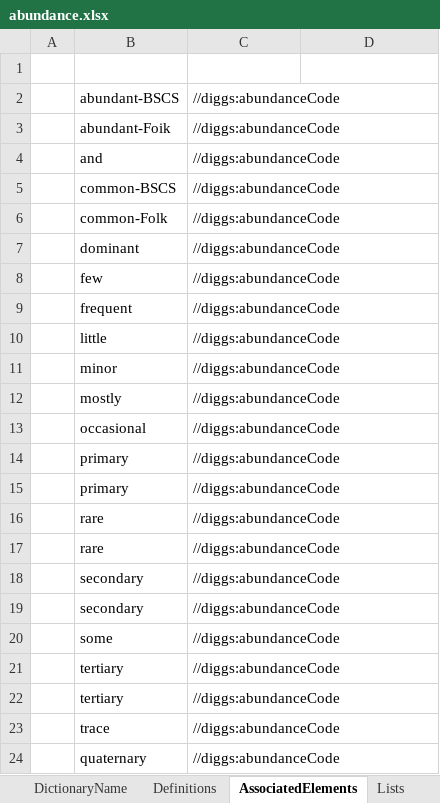
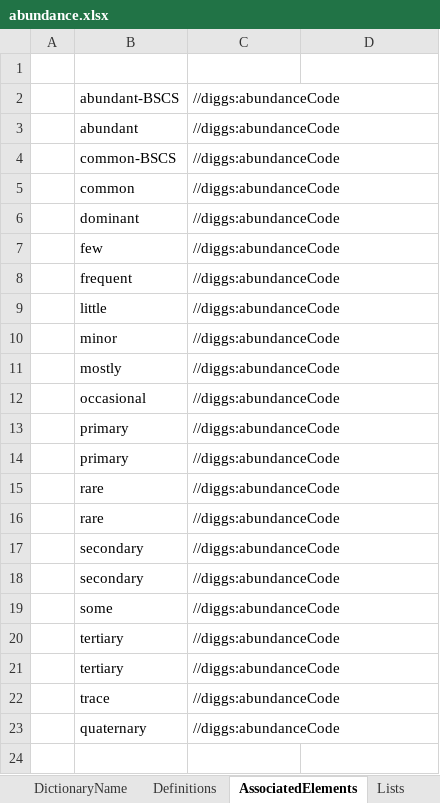
Before and after one commit to DIGGSml/def, an Excel workbook: Codelist Excel Files and Conversion Templates to XML/abundance.xlsx, sheet AssociatedElements, drawn as a sheet; values as stored, in another font and other column widths than the file's, no borders; table styles not drawn; removed rows and columns are numbered as before the commit, all else as after; the diff names each change by its address in the sheet, - before the commit and + after, or states it on an @@ line.

```diff
--- a/Codelist Excel Files and Conversion Templates to XML/abundance.xlsx (sheet AssociatedElements)
+++ b/Codelist Excel Files and Conversion Templates to XML/abundance.xlsx (sheet AssociatedElements)
-B3 (ID): abundant-Foik
+B3 (ID): abundant
-row 4:  | and | //diggs:abundanceCode
-B5 (ID): common-Folk
+B5 (ID): common
```
Also changed, not shown: sheet Definitions, formulas that keep their value, Codelist Excel Files and Conversion Templates to XML/boreholeType.xlsx, 2 other files.
